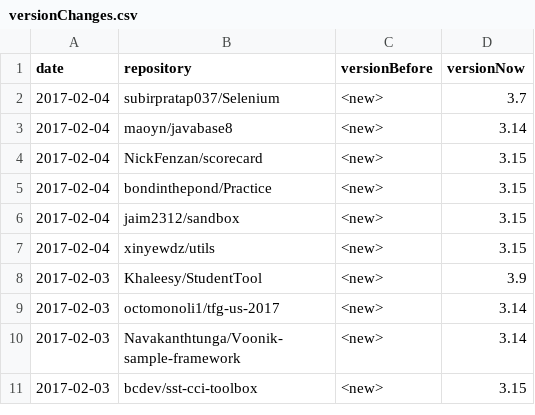
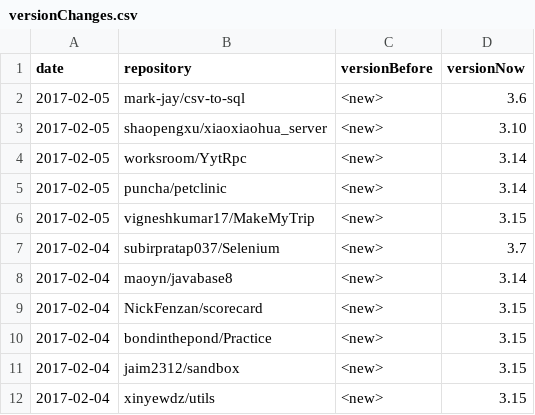
Before and after one commit to centic9/github-version-statistics, a CSV file: docs/_data/versionChanges.csv, drawn as a sheet; only a part is shown; the shorter side is filled out with more unchanged rows.

```diff
--- a/docs/_data/versionChanges.csv
+++ b/docs/_data/versionChanges.csv
@@ -1,2 +1,7 @@
 date,repository,versionBefore,versionNow
+2017-02-05,mark-jay/csv-to-sql,<new>,3.6
+2017-02-05,shaopengxu/xiaoxiaohua_server,<new>,3.10
+2017-02-05,worksroom/YytRpc,<new>,3.14
+2017-02-05,puncha/petclinic,<new>,3.14
+2017-02-05,vigneshkumar17/MakeMyTrip,<new>,3.15
 2017-02-04,subirpratap037/Selenium,<new>,3.7
```
Also changed, not shown: docs/resultsAll.csv, docs/resultsCurrent.csv, 2 other files.
